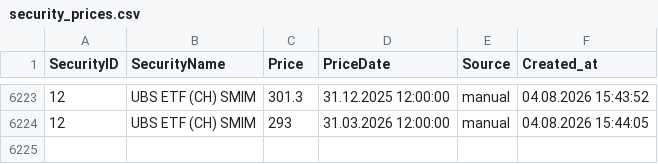
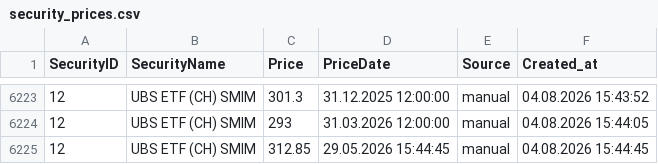
Before and after one commit to Munotstadt/securitydatacollector, a CSV file: data/security_prices.csv, drawn as a sheet; only a part is shown, gaps mark what is left out; the diff names each change by its address in the sheet, - before the commit and + after, or states it on an @@ line.

Commit message:
price_editor: manual update to security_prices.csv (04.08.2026 15:44:59)

```diff
--- a/data/security_prices.csv
+++ b/data/security_prices.csv
+row 6225: 12 | UBS ETF (CH) SMIM | 312.85 | 29.05.2026 15:44:45 | manual | 04.08.2026 15:44:45
```
